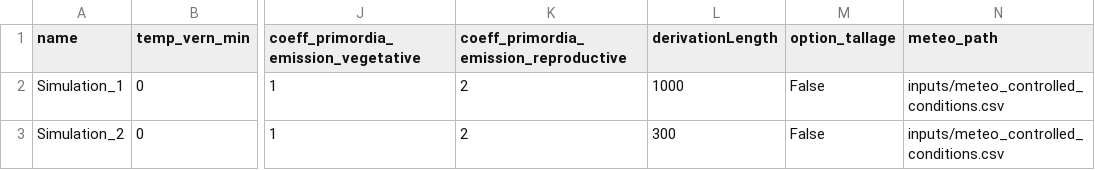
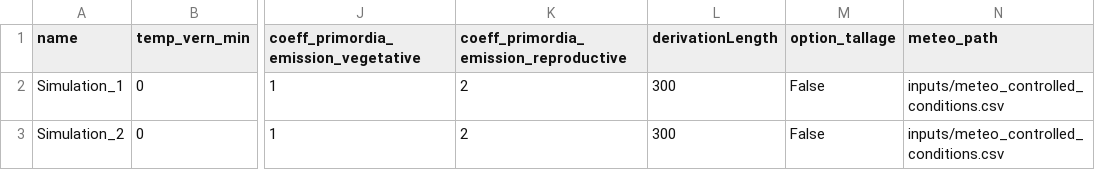
Before and after one commit to openalea-incubator/lgrass, a CSV file: lgrass/inputs/plan_simulation.csv, drawn as a sheet; only a part is shown, gaps mark what is left out; the diff names each change by its address in the sheet, - before the commit and + after, or states it on an @@ line.

```diff
--- a/lgrass/inputs/plan_simulation.csv
+++ b/lgrass/inputs/plan_simulation.csv
-L2 (derivationLength): 1000
+L2 (derivationLength): 300
```
Also changed, not shown: lgrass/inputs/meteo_controlled_conditions.csv, 4 other files.
